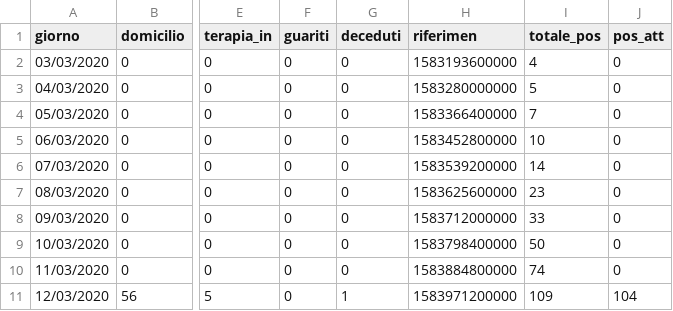
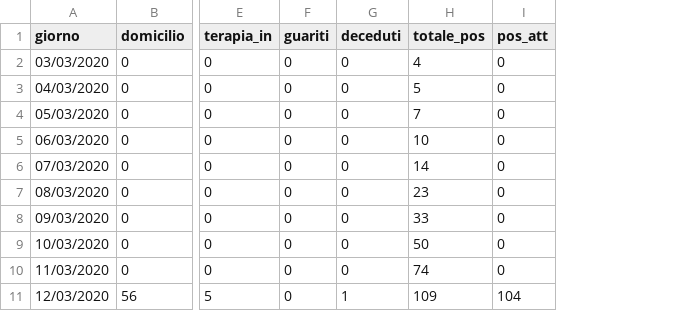
Before and after one commit to napo/covid19apssdashboard, a CSV file: data/stato_clinico_td.csv, drawn as a sheet; only a part is shown, gaps mark what is left out; the diff names each change by its address in the sheet, - before the commit and + after, or states it on an @@ line.

Commit message:
update 13/05/2020

```diff
--- a/data/stato_clinico_td.csv
+++ b/data/stato_clinico_td.csv
-column H (riferimen), rows 2-11: 1583193600000 | 1583280000000 | 1583366400000 | 1583452800000 | 1583539200000 | 1583625600000 | 1583712000000 | 1583798400000 | 1583884800000 | 1583971200000
```
